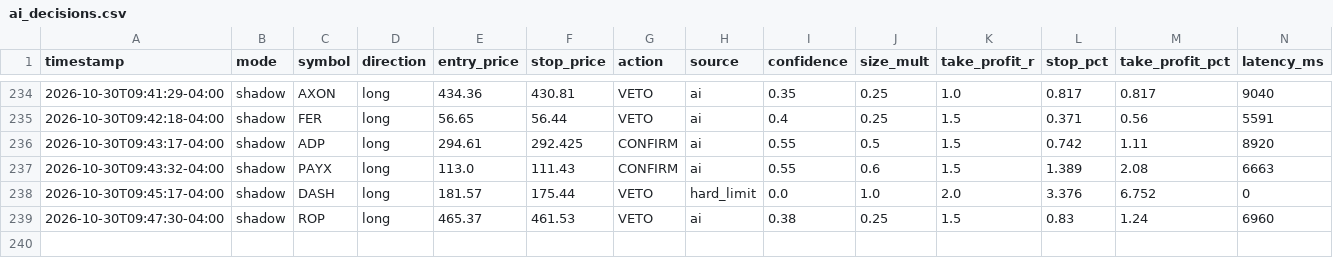
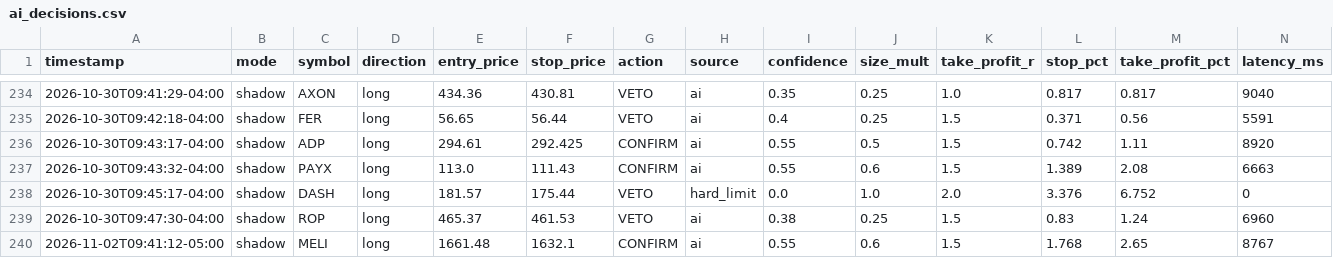
Before and after one commit to patrickobirmingham-eng/POB-CL-DT, a CSV file: ai_decisions.csv, drawn as a sheet; only a part is shown, gaps mark what is left out; rows hold the shown columns only; the diff names each change by its address in the sheet, - before the commit and + after, or states it on an @@ line.

```diff
--- a/ai_decisions.csv
+++ b/ai_decisions.csv
+row 240: 2026-11-02T09:41:12-05:00 | shadow | MELI | long | 1661.48 | 1632.1 | CONFIRM | ai | 0.55 | 0.6 | 1.5 | 1.768 | 2.65 | 8767
```
Also changed, not shown: 1 other file.
